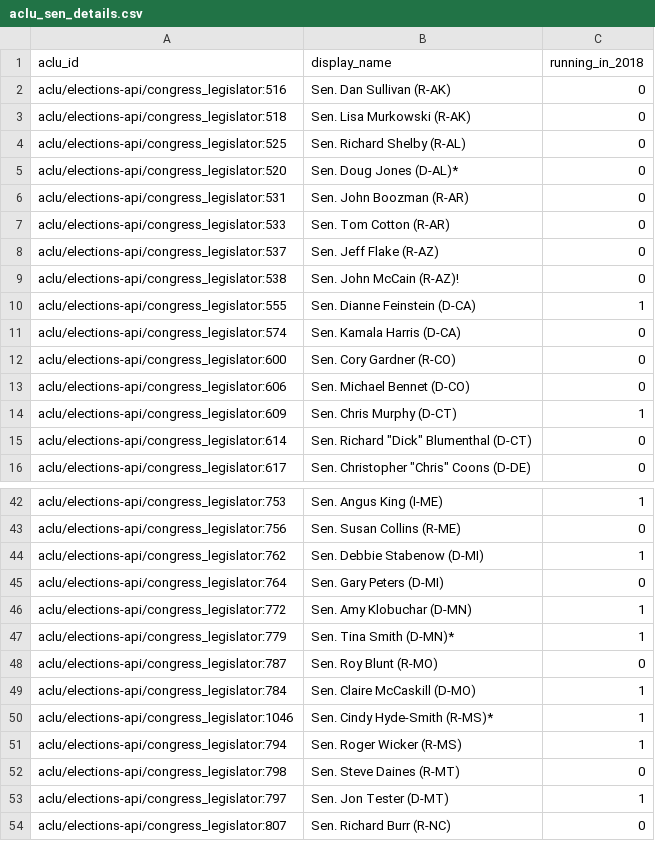
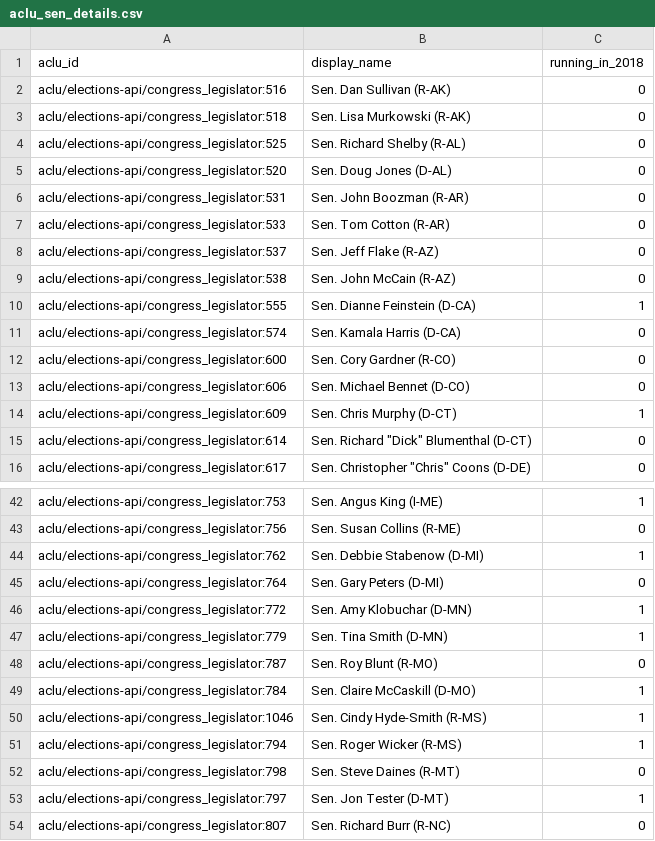
Before and after one commit to aclu-national/elections-api, a CSV file: sources/aclu/aclu_sen_details.csv, drawn as a sheet; only a part is shown, gaps mark what is left out.

```diff
--- a/sources/aclu/aclu_sen_details.csv
+++ b/sources/aclu/aclu_sen_details.csv
@@ -4,3 +4,3 @@ aclu/elections-api/congress_legislator:518,Sen. Lisa Murkowski (R-AK),0
 aclu/elections-api/congress_legislator:525,Sen. Richard Shelby (R-AL),0
-aclu/elections-api/congress_legislator:520,Sen. Doug Jones (D-AL)*,0
+aclu/elections-api/congress_legislator:520,Sen. Doug Jones (D-AL),0
 aclu/elections-api/congress_legislator:531,Sen. John Boozman (R-AR),0
@@ -8,3 +8,3 @@ aclu/elections-api/congress_legislator:533,Sen. Tom Cotton (R-AR),0
 aclu/elections-api/congress_legislator:537,Sen. Jeff Flake (R-AZ),0
-aclu/elections-api/congress_legislator:538,Sen. John McCain (R-AZ)!,0
+aclu/elections-api/congress_legislator:538,Sen. John McCain (R-AZ),0
 aclu/elections-api/congress_legislator:555,Sen. Dianne Feinstein (D-CA),1
@@ -46,6 +46,6 @@ aclu/elections-api/congress_legislator:764,Sen. Gary Peters (D-MI),0
 aclu/elections-api/congress_legislator:772,Sen. Amy Klobuchar (D-MN),1
-aclu/elections-api/congress_legislator:779,Sen. Tina Smith (D-MN)*,1
+aclu/elections-api/congress_legislator:779,Sen. Tina Smith (D-MN),1
 aclu/elections-api/congress_legislator:787,Sen. Roy Blunt (R-MO),0
 aclu/elections-api/congress_legislator:784,Sen. Claire McCaskill (D-MO),1
-aclu/elections-api/congress_legislator:1046,Sen. Cindy Hyde-Smith (R-MS)*,1
+aclu/elections-api/congress_legislator:1046,Sen. Cindy Hyde-Smith (R-MS),1
 aclu/elections-api/congress_legislator:794,Sen. Roger Wicker (R-MS),1
```
Also changed, not shown: sources/aclu/aclu_rep_details.csv.
